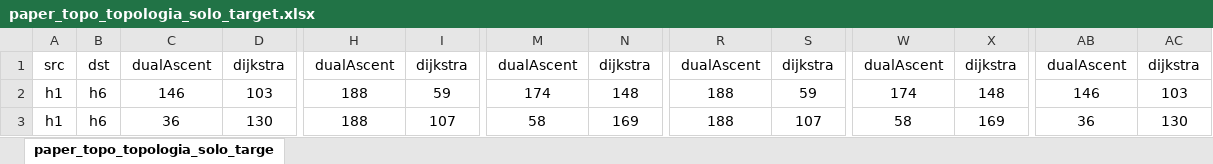
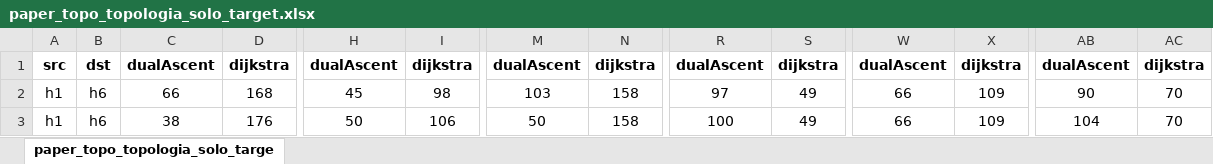
Before and after one commit to SpeedJack/anaws, an Excel workbook: analysis/paper_topo_topologia_solo_target.xlsx, sheet paper_topo_topologia_solo_targe, drawn as a sheet; only a part is shown, gaps mark what is left out; values as stored, in another font and other column widths than the file's, no borders; the diff covers the shown part only; the diff names each change by its address in the sheet, - before the commit and + after, or states it on an @@ line.

```diff
--- a/analysis/paper_topo_topologia_solo_target.xlsx (sheet paper_topo_topologia_solo_targe)
+++ b/analysis/paper_topo_topologia_solo_target.xlsx (sheet paper_topo_topologia_solo_targe)
-A1:D1 bold: off
+A1:D1 bold: on
-H1:I1 bold: off
+H1:I1 bold: on
-M1:N1 bold: off
+M1:N1 bold: on
-R1:S1 bold: off
+R1:S1 bold: on
-W1:X1 bold: off
+W1:X1 bold: on
-AB1:AC1 bold: off
+AB1:AC1 bold: on
-C2: 146
+C2: 66
-D2: 103
+D2: 168
-H2: 188
+H2: 45
-I2: 59
+I2: 98
-M2: 174
+M2: 103
-N2: 148
+N2: 158
-R2: 188
+R2: 97
-S2: 59
+S2: 49
-W2: 174
+W2: 66
-X2: 148
+X2: 109
-AB2: 146
+AB2: 90
-AC2: 103
+AC2: 70
-C3: 36
+C3: 38
-D3: 130
+D3: 176
-H3: 188
+H3: 50
-I3: 107
+I3: 106
-M3: 58
+M3: 50
-N3: 169
+N3: 158
-R3: 188
+R3: 100
-S3: 107
+S3: 49
-W3: 58
+W3: 66
-X3: 169
+X3: 109
-AB3: 36
+AB3: 104
-AC3: 130
+AC3: 70
```
Also changed, not shown: 3 added rows, 396 edited cells and cell formats elsewhere in this sheet, analysis/test-dijkstra-dualascent.xlsx.
